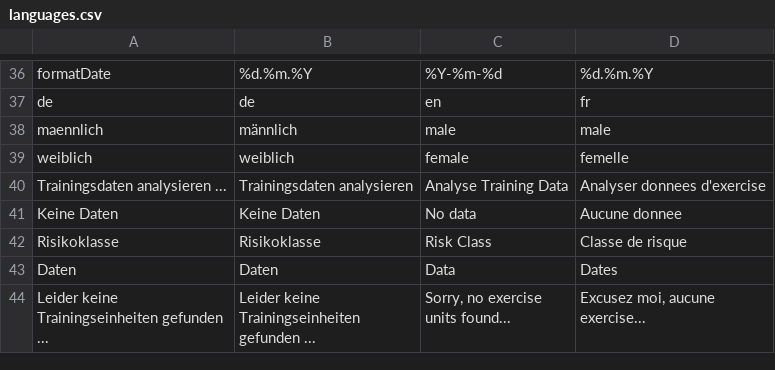
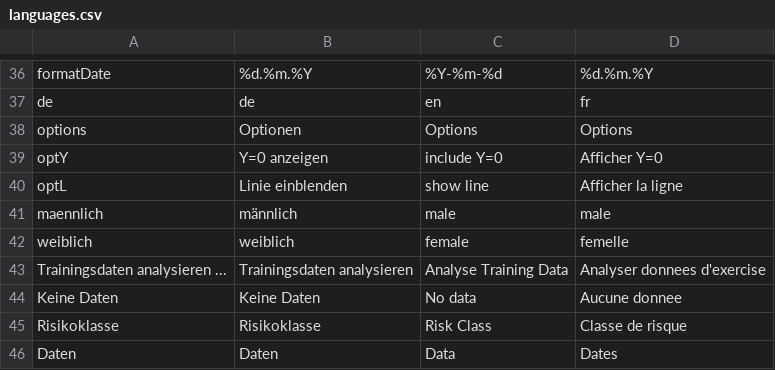
Before and after one commit to BletchleyP/coroVis, a CSV file: languages.csv, drawn as a sheet; only a part is shown, gaps mark what is left out; the shorter side is filled out with more unchanged rows; the diff names each change by its address in the sheet, - before the commit and + after, or states it on an @@ line.

Commit message:
Bugfix Plot-Optionen

```diff
--- a/languages.csv
+++ b/languages.csv
+row 38: options | Optionen | Options | Options
+row 39: optY | Y=0 anzeigen | include Y=0 | Afficher Y=0
+row 40: optL | Linie einblenden | show line | Afficher la ligne
```
Also changed, not shown: 2 other files.
